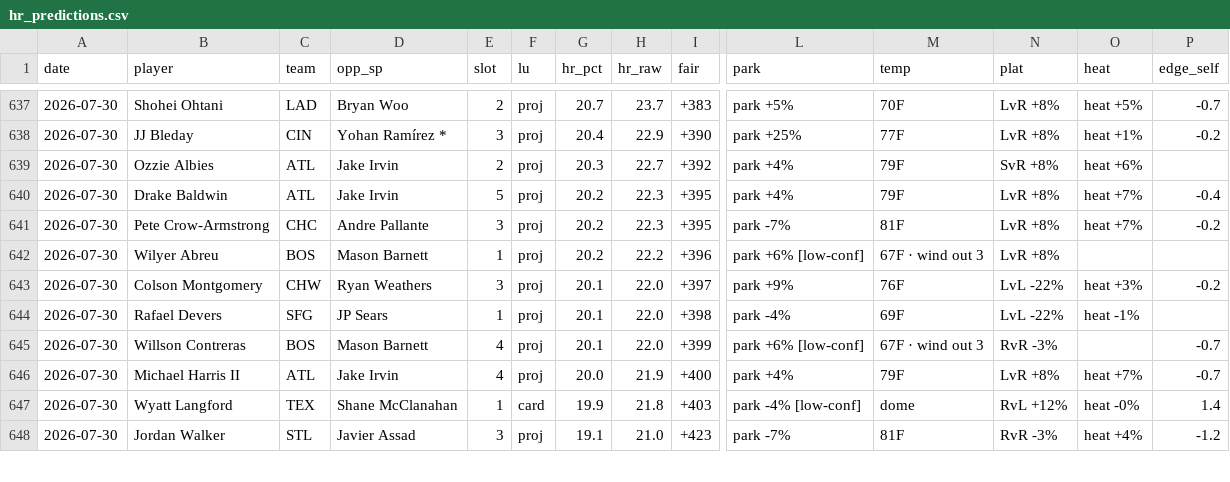
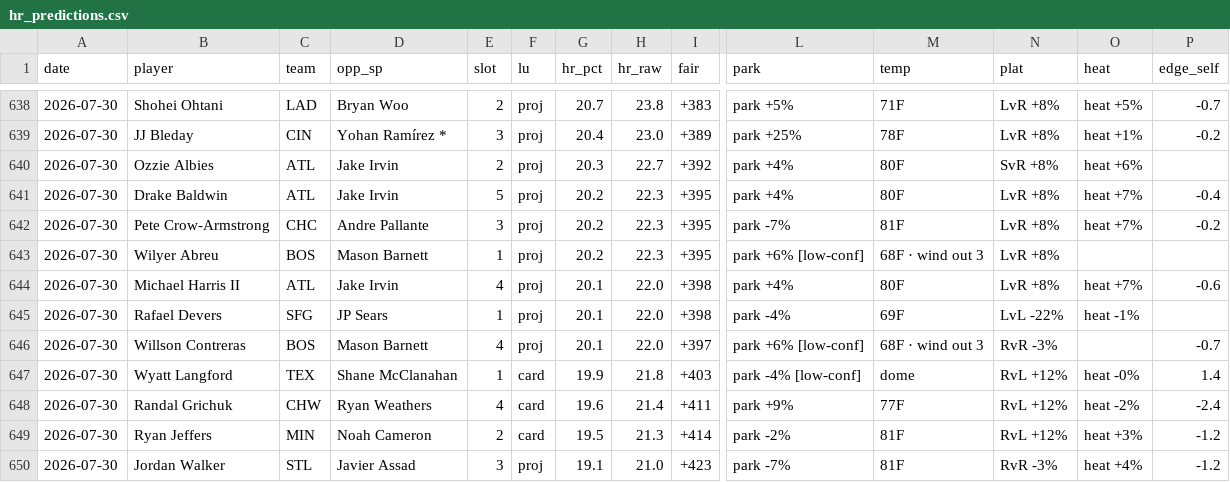
Before and after one commit to CheeseDagg/MLBTool, a CSV file: mlb/data/hr_predictions.csv, drawn as a sheet; only a part is shown, gaps mark what is left out; removed rows and columns are numbered as before the commit, all else as after; rows hold the shown columns only; the diff covers the shown part only; the diff names each change by its address in the sheet, - before the commit and + after, or states it on an @@ line.

```diff
--- a/mlb/data/hr_predictions.csv
+++ b/mlb/data/hr_predictions.csv
-H638 (hr_raw): 23.7
+H638 (hr_raw): 23.8
-M638 (temp): 70F
+M638 (temp): 71F
-H639 (hr_raw): 22.9
+H639 (hr_raw): 23.0
-I639 (fair): +390
+I639 (fair): +389
-M639 (temp): 77F
+M639 (temp): 78F
-M640:M641 (temp): 79F
+M640:M641 (temp): 80F
-H643 (hr_raw): 22.2
+H643 (hr_raw): 22.3
-I643 (fair): +396
+I643 (fair): +395
-M643 (temp): 67F · wind out 3
+M643 (temp): 68F · wind out 3
-B644 (player): Colson Montgomery
+B644 (player): Michael Harris II
-C644 (team): CHW
+C644 (team): ATL
-D644 (opp_sp): Ryan Weathers
+D644 (opp_sp): Jake Irvin
-E644 (slot): 3
+E644 (slot): 4
-I644 (fair): +397
+I644 (fair): +398
-L644 (park): park +9%
+L644 (park): park +4%
-M644 (temp): 76F
+M644 (temp): 80F
-N644 (plat): LvL -22%
+N644 (plat): LvR +8%
-O644 (heat): heat +3%
+O644 (heat): heat +7%
-P644 (edge_self): -0.2
+P644 (edge_self): -0.6
-I646 (fair): +399
+I646 (fair): +397
-M646 (temp): 67F · wind out 3
+M646 (temp): 68F · wind out 3
-row 646: 2026-07-30 | Michael Harris II | ATL | Jake Irvin | 4 | proj | 20.0 | 21.9 | +400 | park +4% | 79F | LvR +8% | heat +7% | -0.7
+row 648: 2026-07-30 | Randal Grichuk | CHW | Ryan Weathers | 4 | card | 19.6 | 21.4 | +411 | park +9% | 77F | RvL +12% | heat -2% | -2.4
+row 649: 2026-07-30 | Ryan Jeffers | MIN | Noah Cameron | 2 | card | 19.5 | 21.3 | +414 | park -2% | 81F | RvL +12% | heat +3% | -1.2
```
Also changed, not shown: 2 added rows, 3 removed rows and 56 edited cells elsewhere in this file, 5 other files.
